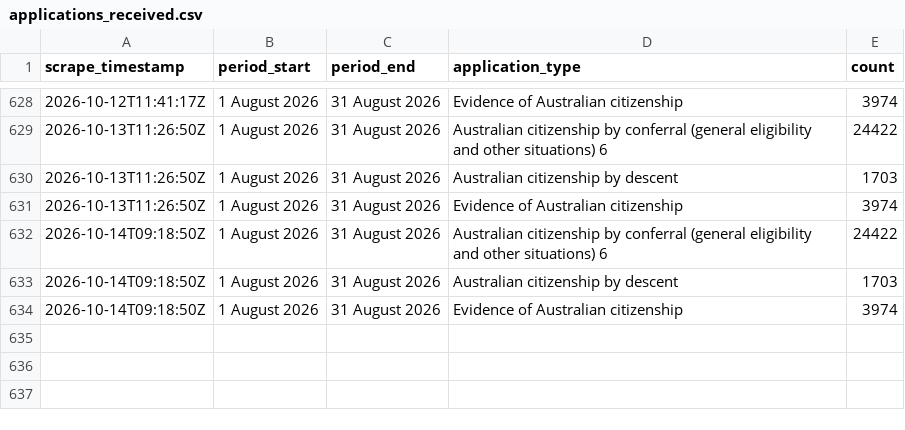
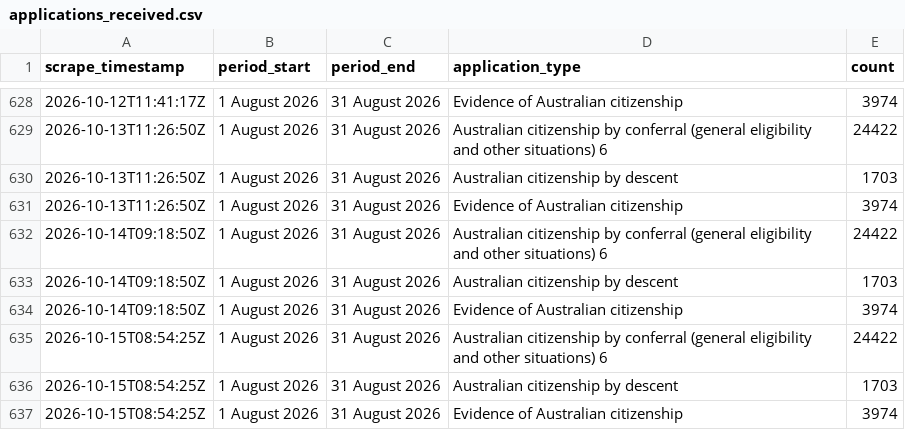
Before and after one commit to grainne-b/visa-processing-times, a CSV file: data/applications_received.csv, drawn as a sheet; only a part is shown, gaps mark what is left out; the diff names each change by its address in the sheet, - before the commit and + after, or states it on an @@ line.

```diff
--- a/data/applications_received.csv
+++ b/data/applications_received.csv
+row 635: 2026-10-15T08:54:25Z | 1 August 2026 | 31 August 2026 | Australian citizenship by conferral (general eligibility and other situations) 6 | 24422
+row 636: 2026-10-15T08:54:25Z | 1 August 2026 | 31 August 2026 | Australian citizenship by descent | 1703
+row 637: 2026-10-15T08:54:25Z | 1 August 2026 | 31 August 2026 | Evidence of Australian citizenship | 3974
```
Also changed, not shown: data/applications_on_hand.csv, data/processing_times.csv.
